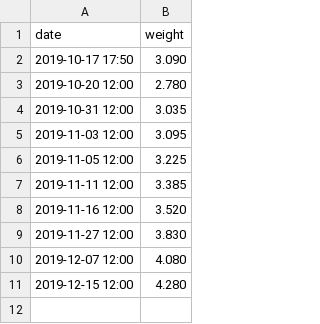
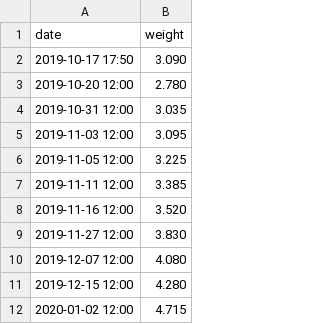
Before and after one commit to andalexo/andalexo.github.io, a CSV file: graphs/electra/electra-w.csv, drawn as a sheet; the diff names each change by its address in the sheet, - before the commit and + after, or states it on an @@ line.

Commit message:
new weight point

```diff
--- a/graphs/electra/electra-w.csv
+++ b/graphs/electra/electra-w.csv
+row 12: 2020-01-02 12:00 | 4.715
```
